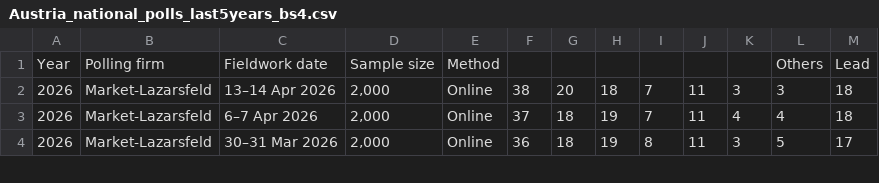
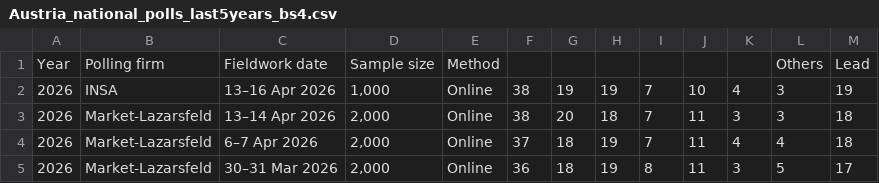
Before and after one commit to Andrevitali/PollsProject, a CSV file: Austria_national_polls_last5years_bs4.csv, drawn as a sheet; only a part is shown.

```diff
--- a/Austria_national_polls_last5years_bs4.csv
+++ b/Austria_national_polls_last5years_bs4.csv
@@ -1,2 +1,3 @@
 Year,Polling firm,Fieldwork date,Sample size,Method,,,,,,,Others,Lead
+2026,INSA,13–16 Apr 2026,"1,000",Online,38,19,19,7,10,4,3,19
 2026,Market-Lazarsfeld,13–14 Apr 2026,"2,000",Online,38,20,18,7,11,3,3,18
```
Also changed, not shown: Austria_polls_clean.csv, 1 other file.
